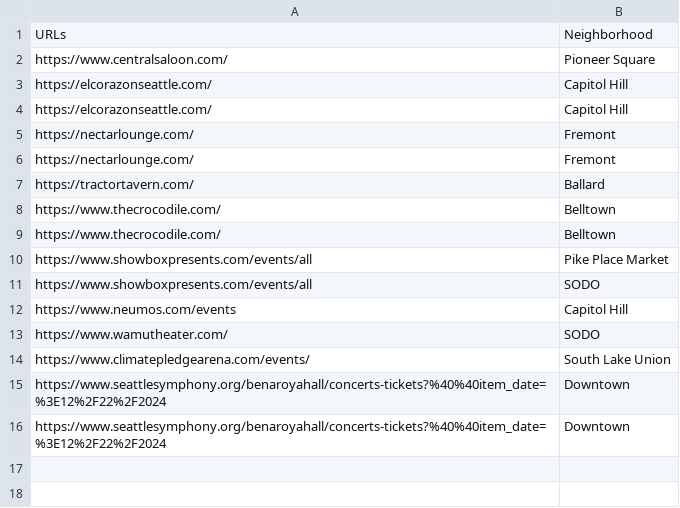
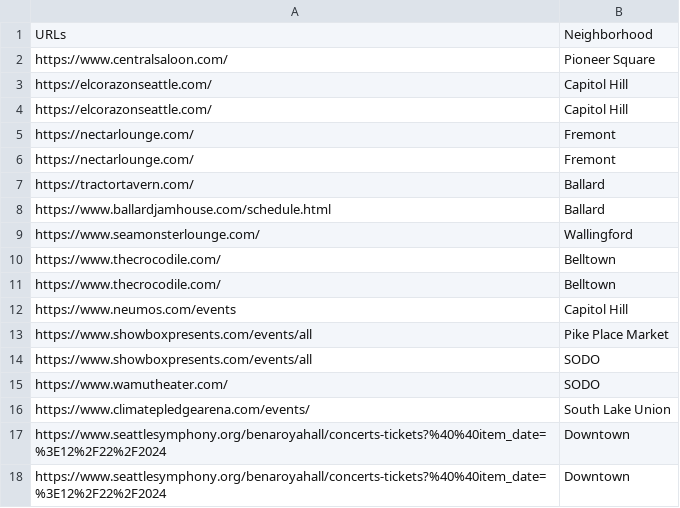
Before and after one commit to BobcatBlue/Next-Up-Seattle, a CSV file: URLs.csv, drawn as a sheet.

Commit message:
Added Egan's and Sea Monster Lounge.  Moved WAMU off of TM API call to a scraping module.

```diff
--- a/URLs.csv
+++ b/URLs.csv
@@ -7,7 +7,9 @@ https://nectarlounge.com/,Fremont
 https://tractortavern.com/,Ballard
+https://www.ballardjamhouse.com/schedule.html,Ballard
+https://www.seamonsterlounge.com/,Wallingford
 https://www.thecrocodile.com/,Belltown
 https://www.thecrocodile.com/,Belltown
+https://www.neumos.com/events,Capitol Hill
 https://www.showboxpresents.com/events/all,Pike Place Market
 https://www.showboxpresents.com/events/all,SODO
-https://www.neumos.com/events,Capitol Hill
 https://www.wamutheater.com/,SODO
```
Also changed, not shown: 6 other files.
